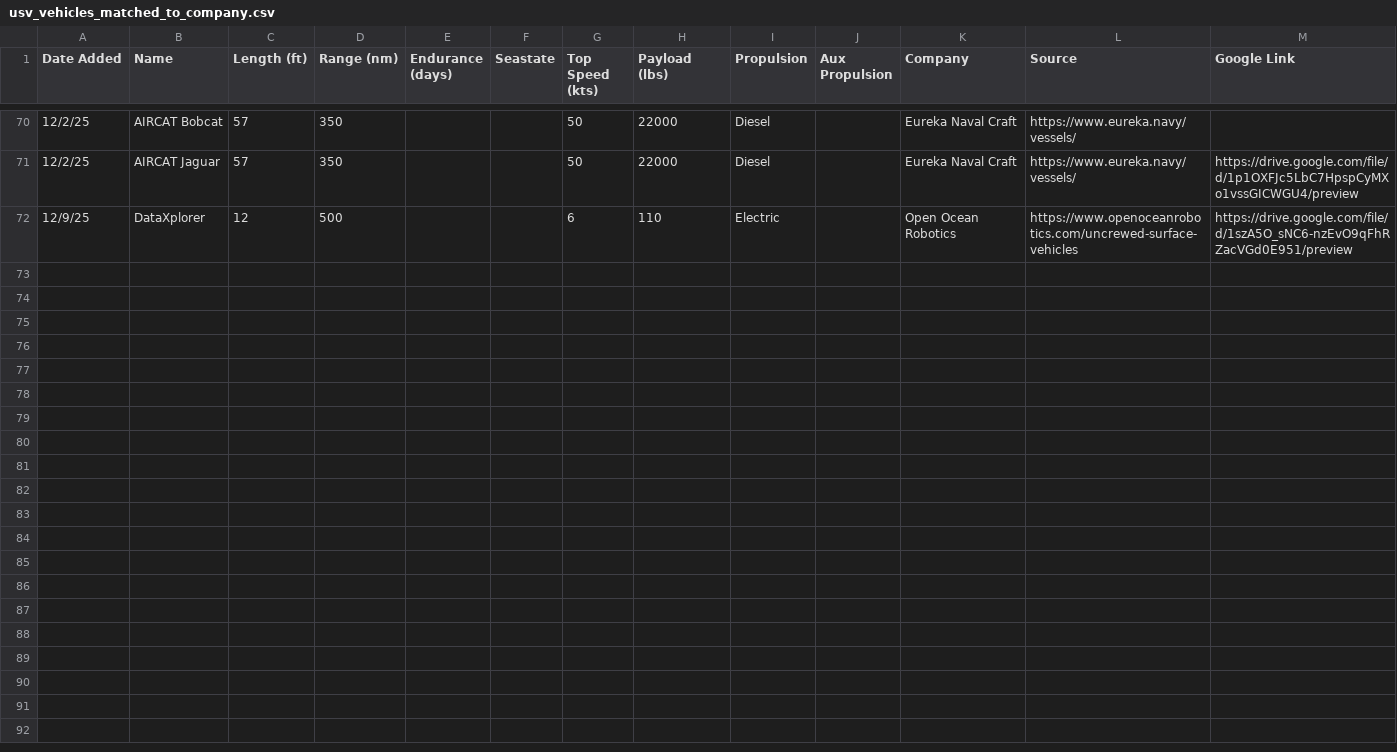
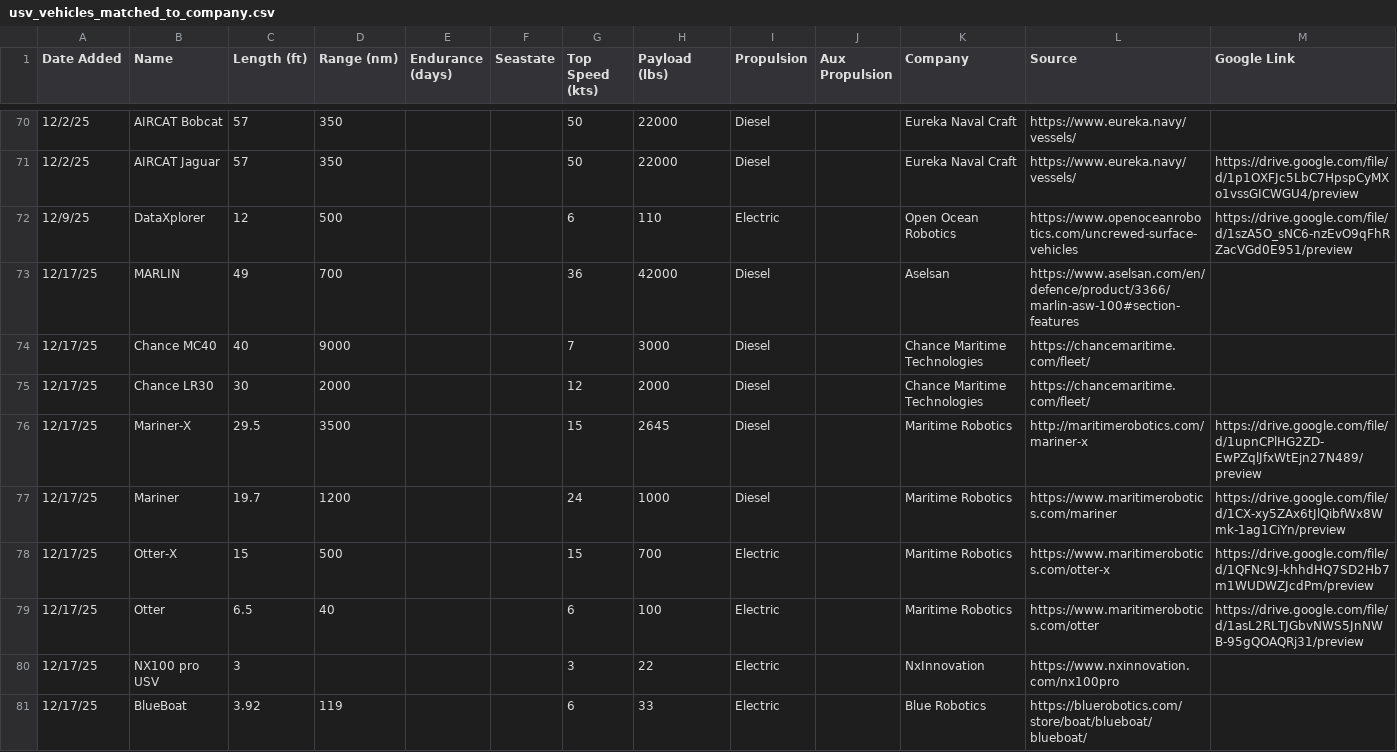
Before and after one commit to marketmon/drone-search, a CSV file: public/usv_vehicles_matched_to_company.csv, drawn as a sheet; only a part is shown, gaps mark what is left out; the diff names each change by its address in the sheet, - before the commit and + after, or states it on an @@ line.

```diff
--- a/public/usv_vehicles_matched_to_company.csv
+++ b/public/usv_vehicles_matched_to_company.csv
+row 73: 12/17/25 | MARLIN | 49 | 700 |  |  | 36 | 42000 | Diesel |  | Aselsan | https://www.aselsan.com/en/defence/product/3366/marlin-asw-100#section-features
+row 74: 12/17/25 | Chance MC40 | 40 | 9000 |  |  | 7 | 3000 | Diesel |  | Chance Maritime Technologies | https://chancemaritime.com/fleet/
+row 75: 12/17/25 | Chance LR30 | 30 | 2000 |  |  | 12 | 2000 | Diesel |  | Chance Maritime Technologies | https://chancemaritime.com/fleet/
+row 76: 12/17/25 | Mariner-X | 29.5 | 3500 |  |  | 15 | 2645 | Diesel |  | Maritime Robotics | http://maritimerobotics.com/mariner-x | https://drive.google.com/file/d/1upnCPlHG2ZD-EwPZqlJfxWtEjn27N489/preview
+row 77: 12/17/25 | Mariner | 19.7 | 1200 |  |  | 24 | 1000 | Diesel |  | Maritime Robotics | https://www.maritimerobotics.com/mariner | https://drive.google.com/file/d/1CX-xy5ZAx6tJlQibfWx8Wmk-1ag1CiYn/preview
+row 78: 12/17/25 | Otter-X | 15 | 500 |  |  | 15 | 700 | Electric |  | Maritime Robotics | https://www.maritimerobotics.com/otter-x | https://drive.google.com/file/d/1QFNc9J-khhdHQ7SD2Hb7m1WUDWZJcdPm/preview
+row 79: 12/17/25 | Otter | 6.5 | 40 |  |  | 6 | 100 | Electric |  | Maritime Robotics | https://www.maritimerobotics.com/otter | https://drive.google.com/file/d/1asL2RLTJGbvNWS5JnNWB-95gQOAQRj31/preview
+row 80: 12/17/25 | NX100 pro USV | 3 |  |  |  | 3 | 22 | Electric |  | NxInnovation | https://www.nxinnovation.com/nx100pro
+row 81: 12/17/25 | BlueBoat | 3.92 | 119 |  |  | 6 | 33 | Electric |  | Blue Robotics | https://bluerobotics.com/store/boat/blueboat/blueboat/
```
Also changed, not shown: 7 other files.
